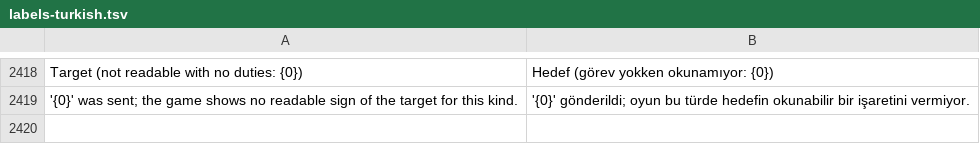
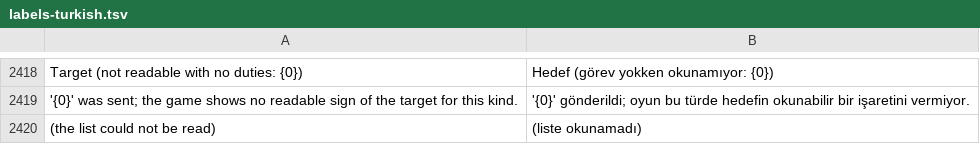
Before and after one commit to farukkavlak/fm-cli, a TSV file: cli/fm/labels-turkish.tsv, drawn as a sheet; only a part is shown, gaps mark what is left out; the diff names each change by its address in the sheet, - before the commit and + after, or states it on an @@ line.

```diff
--- a/cli/fm/labels-turkish.tsv
+++ b/cli/fm/labels-turkish.tsv
+row 2420: (the list could not be read) | (liste okunamadı)
```
Also changed, not shown: 4 other files.
